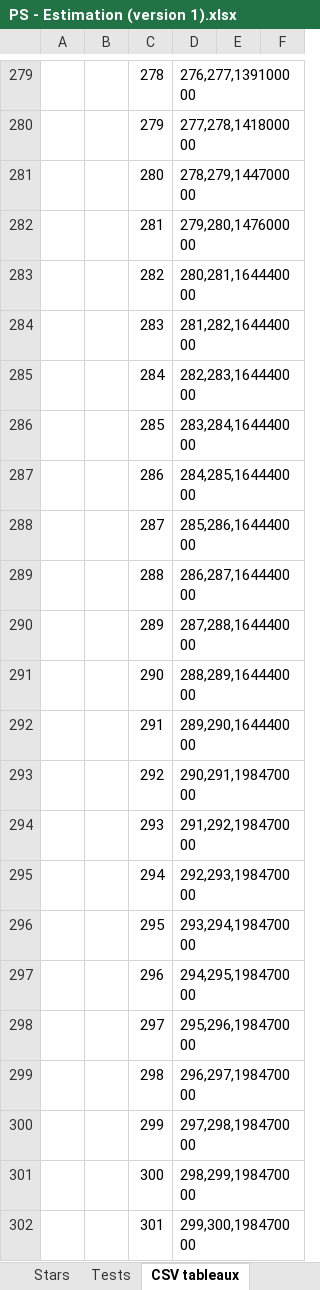
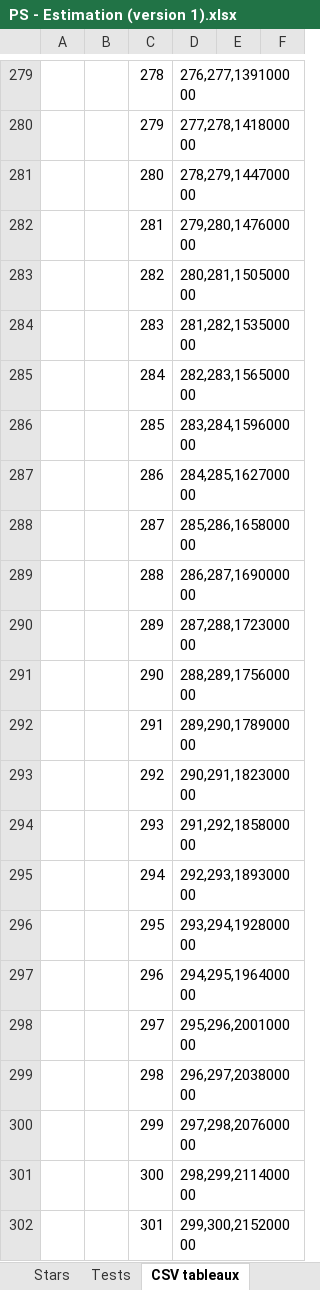
Before and after one commit to Me-creator-cpu/test_excel, an Excel workbook: data/PS - Estimation (version 1).xlsx, sheet CSV tableaux, drawn as a sheet; only a part is shown, gaps mark what is left out; values as stored, in another font and other column widths than the file's, no borders; the diff covers the shown part only; the diff names each change by its address in the sheet, - before the commit and + after, or states it on an @@ line.

```diff
--- a/data/PS - Estimation (version 1).xlsx (sheet CSV tableaux)
+++ b/data/PS - Estimation (version 1).xlsx (sheet CSV tableaux)
-D283: 280,281,164440000
+D283: 280,281,150500000
-D284: 281,282,164440000
+D284: 281,282,153500000
-D285: 282,283,164440000
+D285: 282,283,156500000
-D286: 283,284,164440000
+D286: 283,284,159600000
-D287: 284,285,164440000
+D287: 284,285,162700000
-D288: 285,286,164440000
+D288: 285,286,165800000
-D289: 286,287,164440000
+D289: 286,287,169000000
-D290: 287,288,164440000
+D290: 287,288,172300000
-D291: 288,289,164440000
+D291: 288,289,175600000
-D292: 289,290,164440000
+D292: 289,290,178900000
-D293: 290,291,198470000
+D293: 290,291,182300000
-D294: 291,292,198470000
+D294: 291,292,185800000
-D295: 292,293,198470000
+D295: 292,293,189300000
-D296: 293,294,198470000
+D296: 293,294,192800000
-D297: 294,295,198470000
+D297: 294,295,196400000
-D298: 295,296,198470000
+D298: 295,296,200100000
-D299: 296,297,198470000
+D299: 296,297,203800000
-D300: 297,298,198470000
+D300: 297,298,207600000
-D301: 298,299,198470000
+D301: 298,299,211400000
-D302: 299,300,198470000
+D302: 299,300,215200000
```
Also changed, not shown: 41 edited cells elsewhere in this sheet, sheet TCD, sheet Palmon_data, sheet Tableaux, sheet Palmon, sheet Tests Concat, formulas that keep their value, hidden cells, charts or pictures.
